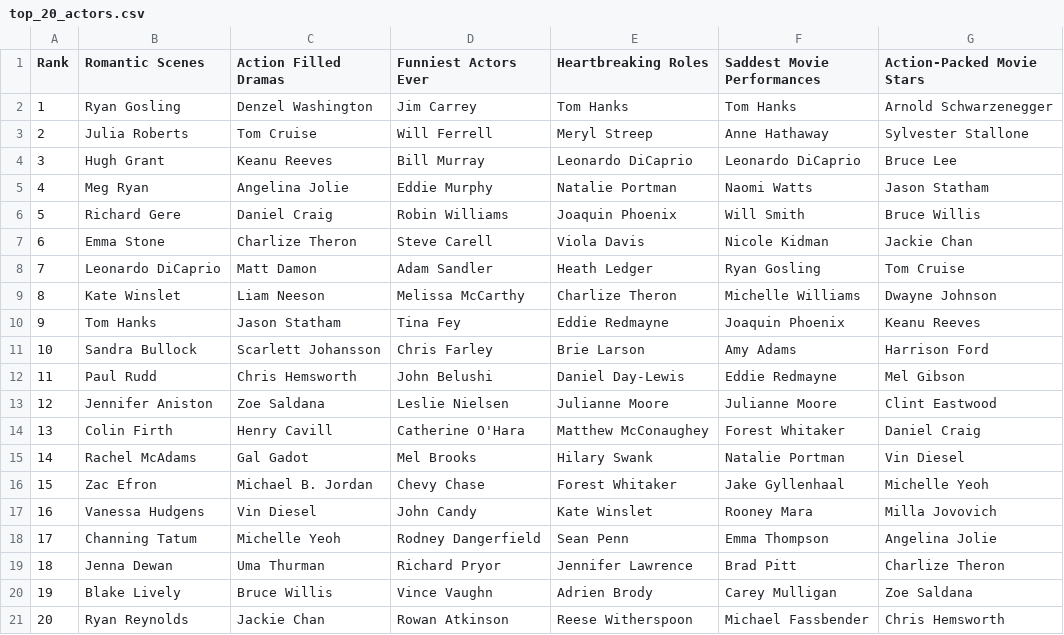
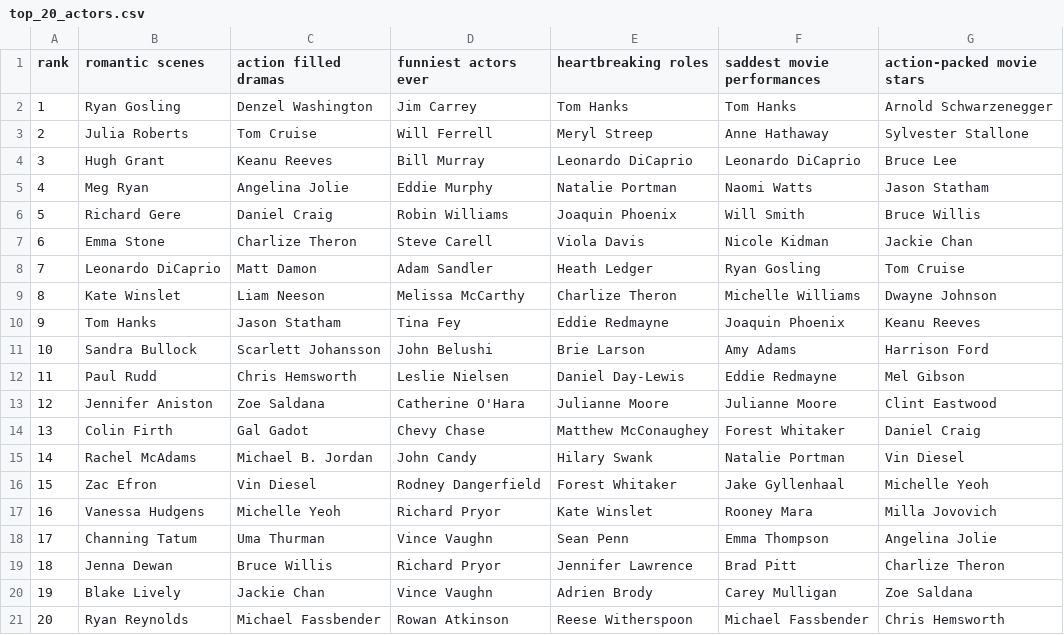
Before and after one commit to InformationRetrieval-Organization/MovieActorRankingSystem, a CSV file: files/top_20_actors.csv, drawn as a sheet; the diff names each change by its address in the sheet, - before the commit and + after, or states it on an @@ line.

Commit message:
new actors

```diff
--- a/files/top_20_actors.csv
+++ b/files/top_20_actors.csv
@@ column A (rank) renumbered in row 1 @@
-B1: Romantic Scenes
+B1: romantic scenes
-C1: Action Filled Dramas
+C1: action filled dramas
-D1: Funniest Actors Ever
+D1: funniest actors ever
-E1: Heartbreaking Roles
+E1: heartbreaking roles
-F1: Saddest Movie Performances
+F1: saddest movie performances
-G1: Action-Packed Movie Stars
+G1: action-packed movie stars
-D11 (funniest actors ever): Chris Farley
+D11 (funniest actors ever): John Belushi
-D12 (funniest actors ever): John Belushi
+D12 (funniest actors ever): Leslie Nielsen
-D13 (funniest actors ever): Leslie Nielsen
+D13 (funniest actors ever): Catherine O'Hara
-C14 (action filled dramas): Henry Cavill
+C14 (action filled dramas): Gal Gadot
-D14 (funniest actors ever): Catherine O'Hara
+D14 (funniest actors ever): Chevy Chase
-C15 (action filled dramas): Gal Gadot
+C15 (action filled dramas): Michael B. Jordan
-D15 (funniest actors ever): Mel Brooks
+D15 (funniest actors ever): John Candy
-C16 (action filled dramas): Michael B. Jordan
+C16 (action filled dramas): Vin Diesel
-D16 (funniest actors ever): Chevy Chase
+D16 (funniest actors ever): Rodney Dangerfield
-C17 (action filled dramas): Vin Diesel
+C17 (action filled dramas): Michelle Yeoh
-D17 (funniest actors ever): John Candy
+D17 (funniest actors ever): Richard Pryor
-C18 (action filled dramas): Michelle Yeoh
+C18 (action filled dramas): Uma Thurman
-D18 (funniest actors ever): Rodney Dangerfield
+D18 (funniest actors ever): Vince Vaughn
-C19 (action filled dramas): Uma Thurman
+C19 (action filled dramas): Bruce Willis
-C20 (action filled dramas): Bruce Willis
+C20 (action filled dramas): Jackie Chan
-C21 (action filled dramas): Jackie Chan
+C21 (action filled dramas): Michael Fassbender
```
